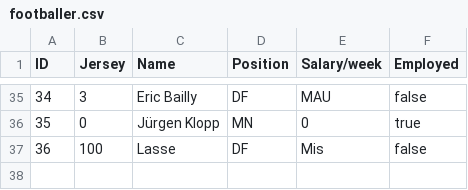
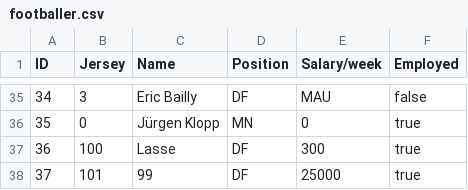
Before and after one commit to EmilieBentsen/Premier-League, a CSV file: footballer.csv, drawn as a sheet; only a part is shown, gaps mark what is left out.

```diff
--- a/footballer.csv
+++ b/footballer.csv
@@ -36,2 +36,3 @@ ID,Jersey,Name,Position,Salary/week,Employed
 35,0,Jürgen Klopp,MN,0,true
-36,100,Lasse,DF,Mis,false
+36,100,Lasse,DF,300,true
+37,101,99,DF,25000,true
```
Also changed, not shown: 1 other file.
